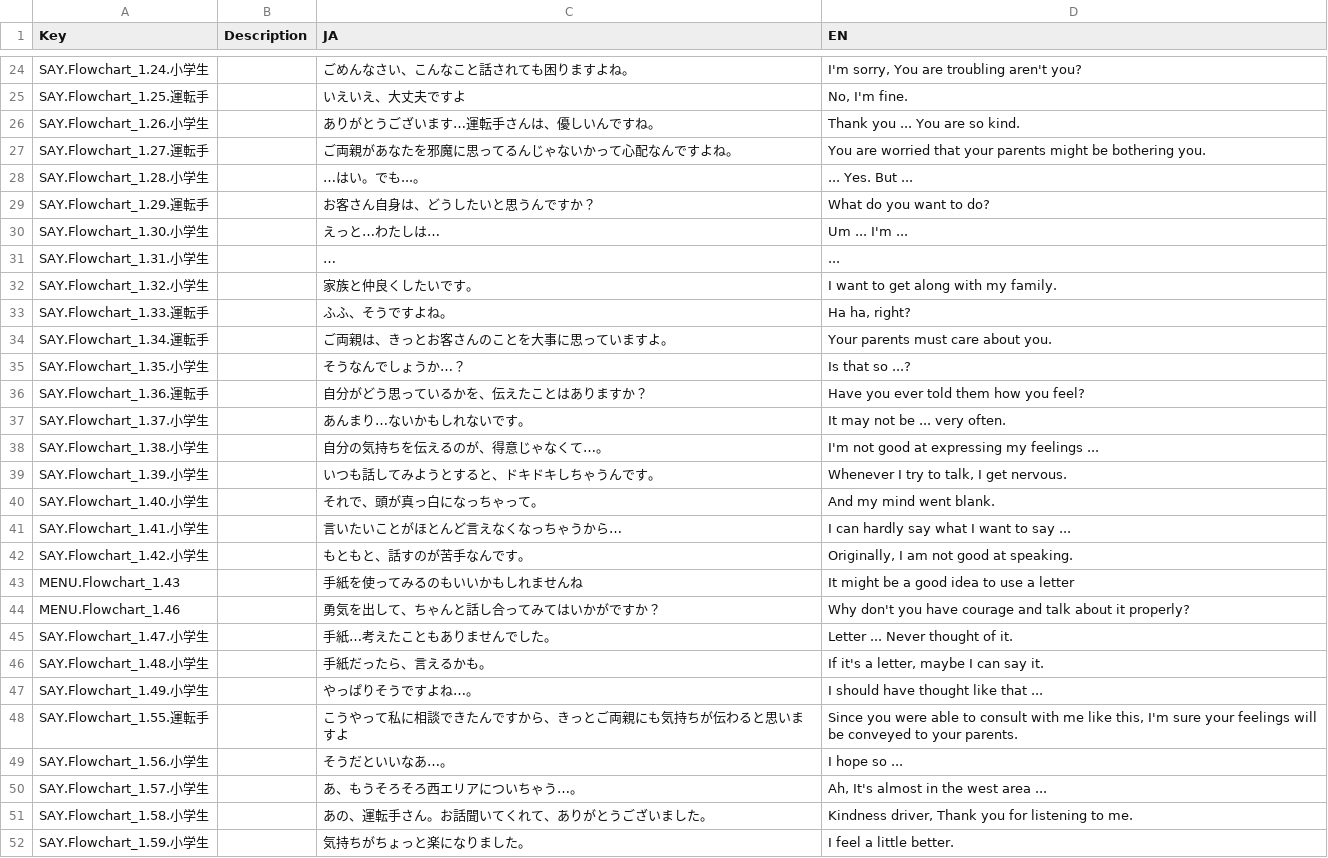
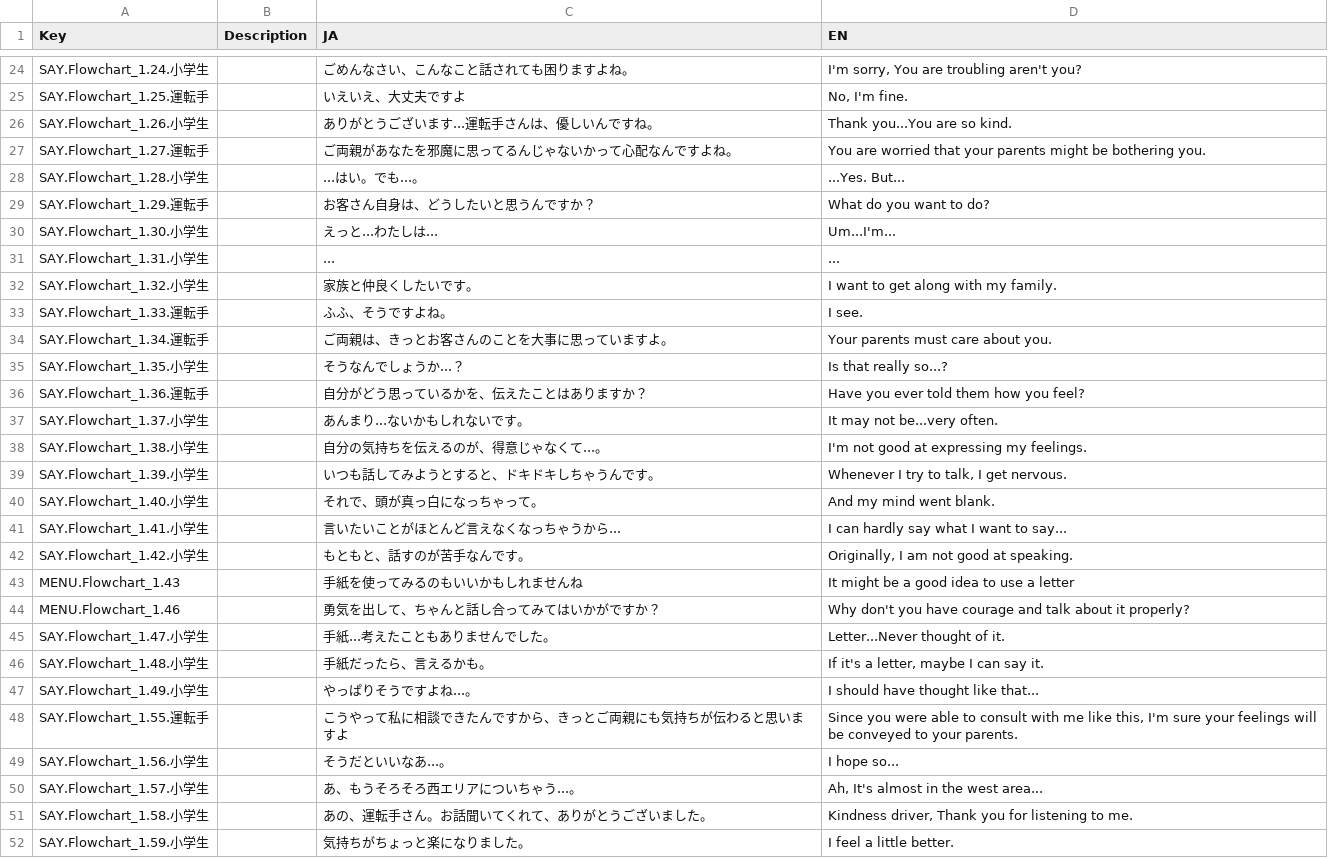
Before and after one commit to KoukiShimoya/TaxiNovelGame, a CSV file: TaxiNovelUnity/Assets/Localization/Element_Bridge.csv, drawn as a sheet; only a part is shown, gaps mark what is left out; the diff covers the shown part only.

```diff
--- a/TaxiNovelUnity/Assets/Localization/Element_Bridge.csv
+++ b/TaxiNovelUnity/Assets/Localization/Element_Bridge.csv
@@ -25,18 +25,18 @@ SAY.Flowchart_1.24.小学生,,ごめんなさい、こんなこと話されて
 SAY.Flowchart_1.25.運転手,,いえいえ、大丈夫ですよ,"No, I'm fine."
-SAY.Flowchart_1.26.小学生,,ありがとうございます…運転手さんは、優しいんですね。,Thank you ... You are so kind.
+SAY.Flowchart_1.26.小学生,,ありがとうございます...運転手さんは、優しいんですね。,Thank you...You are so kind.
 SAY.Flowchart_1.27.運転手,,ご両親があなたを邪魔に思ってるんじゃないかって心配なんですよね。,You are worried that your parents might be bothering you.
-SAY.Flowchart_1.28.小学生,,…はい。でも...。,... Yes. But ...
+SAY.Flowchart_1.28.小学生,,...はい。でも...。,...Yes. But...
 SAY.Flowchart_1.29.運転手,,お客さん自身は、どうしたいと思うんですか？,What do you want to do?
-SAY.Flowchart_1.30.小学生,,えっと…わたしは…,Um ... I'm ...
-SAY.Flowchart_1.31.小学生,,…,...
+SAY.Flowchart_1.30.小学生,,えっと...わたしは...,Um...I'm...
+SAY.Flowchart_1.31.小学生,,...,...
 SAY.Flowchart_1.32.小学生,,家族と仲良くしたいです。,I want to get along with my family.
-SAY.Flowchart_1.33.運転手,,ふふ、そうですよね。,"Ha ha, right?"
+SAY.Flowchart_1.33.運転手,,ふふ、そうですよね。,I see.
 SAY.Flowchart_1.34.運転手,,ご両親は、きっとお客さんのことを大事に思っていますよ。,Your parents must care about you.
-SAY.Flowchart_1.35.小学生,,そうなんでしょうか…？,Is that so ...?
+SAY.Flowchart_1.35.小学生,,そうなんでしょうか...？,Is that really so...?
 SAY.Flowchart_1.36.運転手,,自分がどう思っているかを、伝えたことはありますか？,Have you ever told them how you feel?
-SAY.Flowchart_1.37.小学生,,あんまり…ないかもしれないです。,It may not be ... very often.
-SAY.Flowchart_1.38.小学生,,自分の気持ちを伝えるのが、得意じゃなくて…。,I'm not good at expressing my feelings ...
+SAY.Flowchart_1.37.小学生,,あんまり...ないかもしれないです。,It may not be...very often.
+SAY.Flowchart_1.38.小学生,,自分の気持ちを伝えるのが、得意じゃなくて...。,I'm not good at expressing my feelings.
 SAY.Flowchart_1.39.小学生,,いつも話してみようとすると、ドキドキしちゃうんです。,"Whenever I try to talk, I get nervous."
 SAY.Flowchart_1.40.小学生,,それで、頭が真っ白になっちゃって。,And my mind went blank.
-SAY.Flowchart_1.41.小学生,,言いたいことがほとんど言えなくなっちゃうから…,I can hardly say what I want to say ...
+SAY.Flowchart_1.41.小学生,,言いたいことがほとんど言えなくなっちゃうから...,I can hardly say what I want to say...
 SAY.Flowchart_1.42.小学生,,もともと、話すのが苦手なんです。,"Originally, I am not good at speaking."
@@ -44,8 +44,8 @@ MENU.Flowchart_1.43,,手紙を使ってみるのもいいかもしれません
 MENU.Flowchart_1.46,,勇気を出して、ちゃんと話し合ってみてはいかがですか？,Why don't you have courage and talk about it properly?
-SAY.Flowchart_1.47.小学生,,手紙…考えたこともありませんでした。,Letter ... Never thought of it.
+SAY.Flowchart_1.47.小学生,,手紙...考えたこともありませんでした。,Letter...Never thought of it.
 SAY.Flowchart_1.48.小学生,,手紙だったら、言えるかも。,"If it's a letter, maybe I can say it."
-SAY.Flowchart_1.49.小学生,,やっぱりそうですよね…。,I should have thought like that ...
+SAY.Flowchart_1.49.小学生,,やっぱりそうですよね...。,I should have thought like that...
 SAY.Flowchart_1.55.運転手,,こうやって私に相談できたんですから、きっとご両親にも気持ちが伝わると思いますよ,"Since you were able to consult with me like this, I'm sure your feelings will be conveyed to your parents."
-SAY.Flowchart_1.56.小学生,,そうだといいなあ…。,I hope so ...
-SAY.Flowchart_1.57.小学生,,あ、もうそろそろ西エリアについちゃう…。,"Ah, It's almost in the west area ..."
+SAY.Flowchart_1.56.小学生,,そうだといいなあ...。,I hope so...
+SAY.Flowchart_1.57.小学生,,あ、もうそろそろ西エリアについちゃう...。,"Ah, It's almost in the west area..."
 SAY.Flowchart_1.58.小学生,,あの、運転手さん。お話聞いてくれて、ありがとうございました。,"Kindness driver, Thank you for listening to me."
```
Also changed, not shown: 19 edited cells elsewhere in this file, TaxiNovelUnity/Assets/Localization/Element_West.csv, TaxiNovelUnity/Assets/Localization/End6-2.csv, 44 other files.
